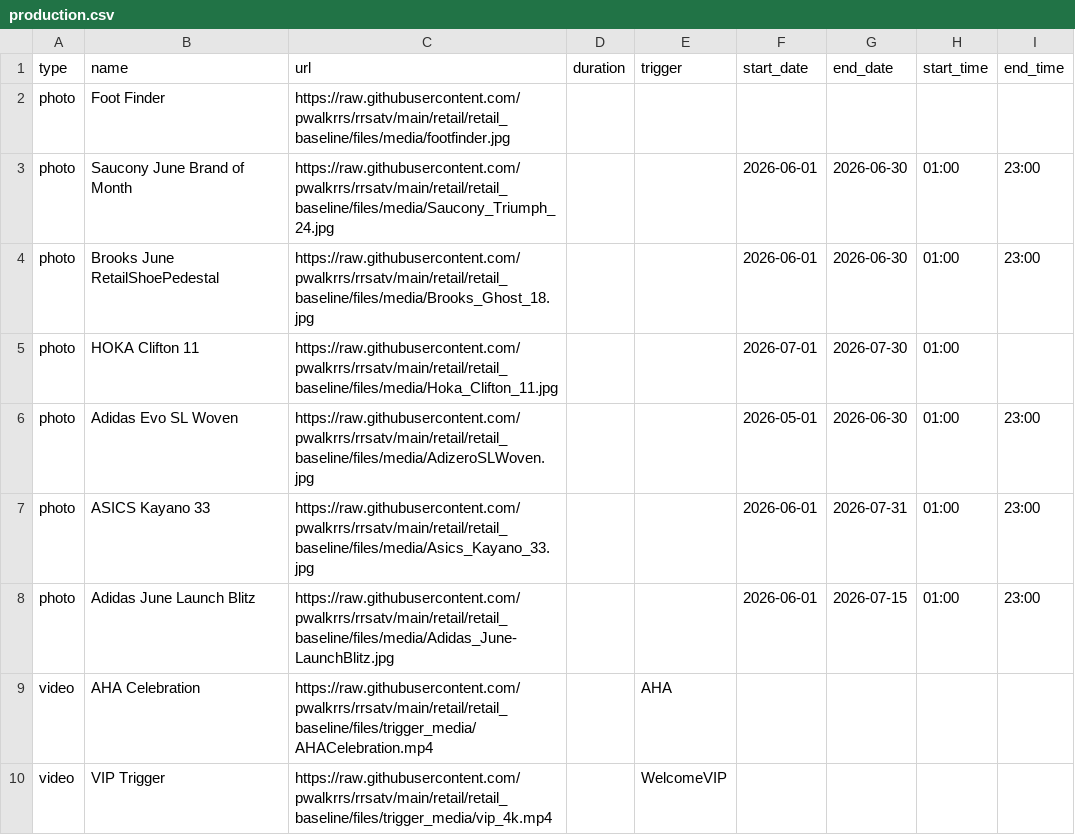
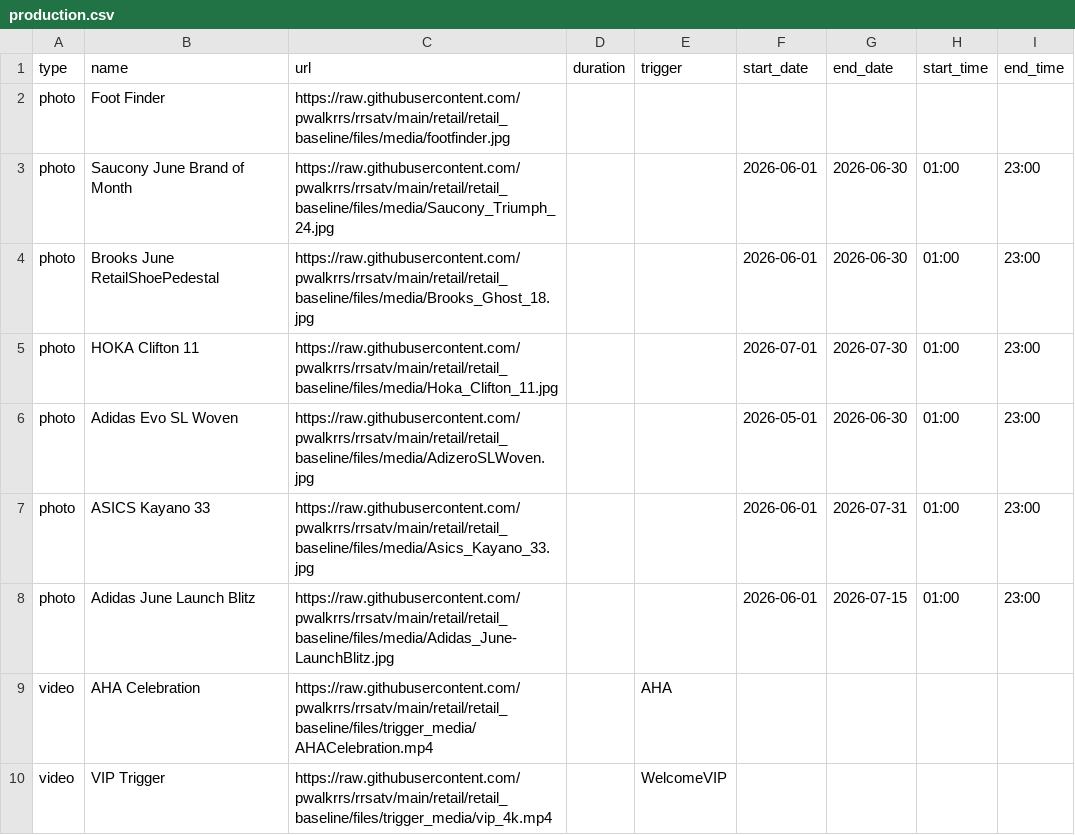
Before and after one commit to pwalkrrs/rrsatv, a CSV file: retail/retail_baseline/csv/pupcast/production.csv, drawn as a sheet.

Commit message:
Update production.csv

```diff
--- a/retail/retail_baseline/csv/pupcast/production.csv
+++ b/retail/retail_baseline/csv/pupcast/production.csv
@@ -4,3 +4,3 @@ photo,Saucony June Brand of Month,https://raw.githubusercontent.com/pwalkrrs/rrs
 photo,Brooks June RetailShoePedestal,https://raw.githubusercontent.com/pwalkrrs/rrsatv/main/retail/retail_baseline/files/media/Brooks_Ghost_18.jpg,,,2026-06-01,2026-06-30,01:00,23:00
-photo,HOKA Clifton 11,https://raw.githubusercontent.com/pwalkrrs/rrsatv/main/retail/retail_baseline/files/media/Hoka_Clifton_11.jpg,,,2026-07-01,2026-07-30,01:00,
+photo,HOKA Clifton 11,https://raw.githubusercontent.com/pwalkrrs/rrsatv/main/retail/retail_baseline/files/media/Hoka_Clifton_11.jpg,,,2026-07-01,2026-07-30,01:00,23:00
 photo,Adidas Evo SL Woven,https://raw.githubusercontent.com/pwalkrrs/rrsatv/main/retail/retail_baseline/files/media/AdizeroSLWoven.jpg,,,2026-05-01,2026-06-30,01:00,23:00
```
